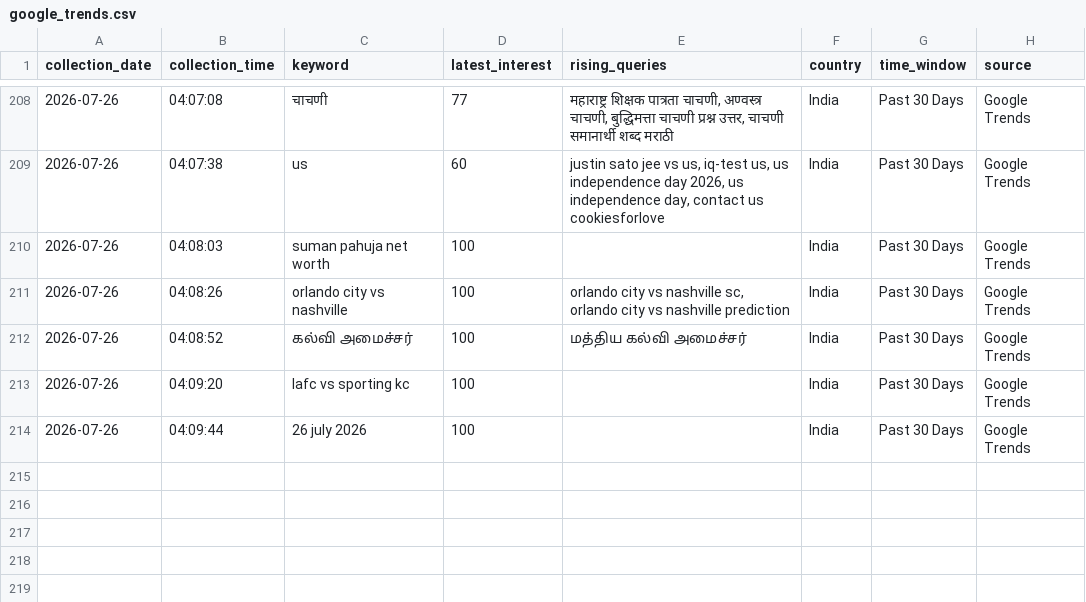
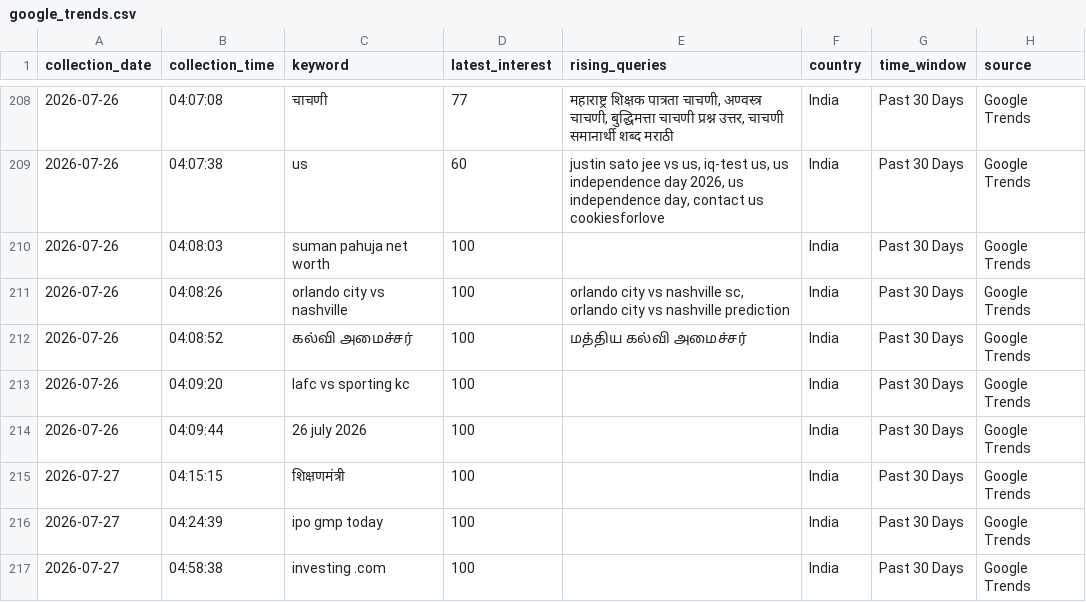
Before and after one commit to ank17a-5/India-Trend-Radar, a CSV file: data/raw/google_trends.csv, drawn as a sheet; only a part is shown, gaps mark what is left out; the diff names each change by its address in the sheet, - before the commit and + after, or states it on an @@ line.

```diff
--- a/data/raw/google_trends.csv
+++ b/data/raw/google_trends.csv
+row 215: 2026-07-27 | 04:15:15 | शिक्षणमंत्री | 100 |  | India | Past 30 Days | Google Trends
+row 216: 2026-07-27 | 04:24:39 | ipo gmp today | 100 |  | India | Past 30 Days | Google Trends
+row 217: 2026-07-27 | 04:58:38 | investing .com | 100 |  | India | Past 30 Days | Google Trends
```
Also changed, not shown: data/cleaned/google_trends_clean.csv, 5 other files.
